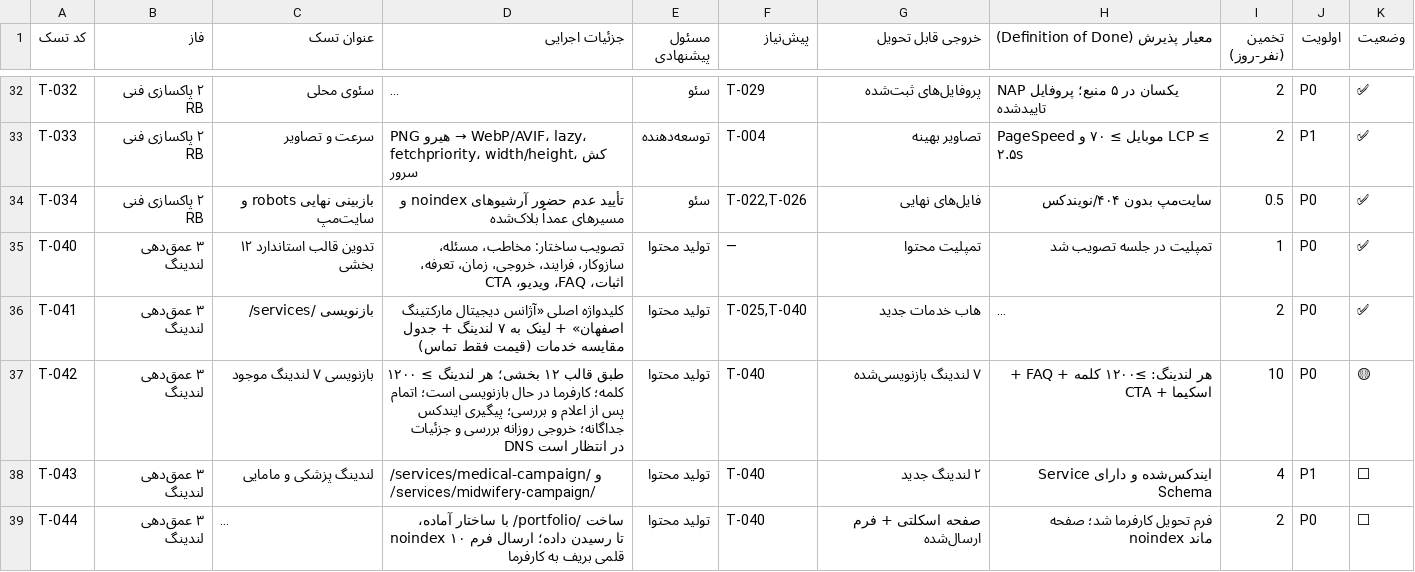
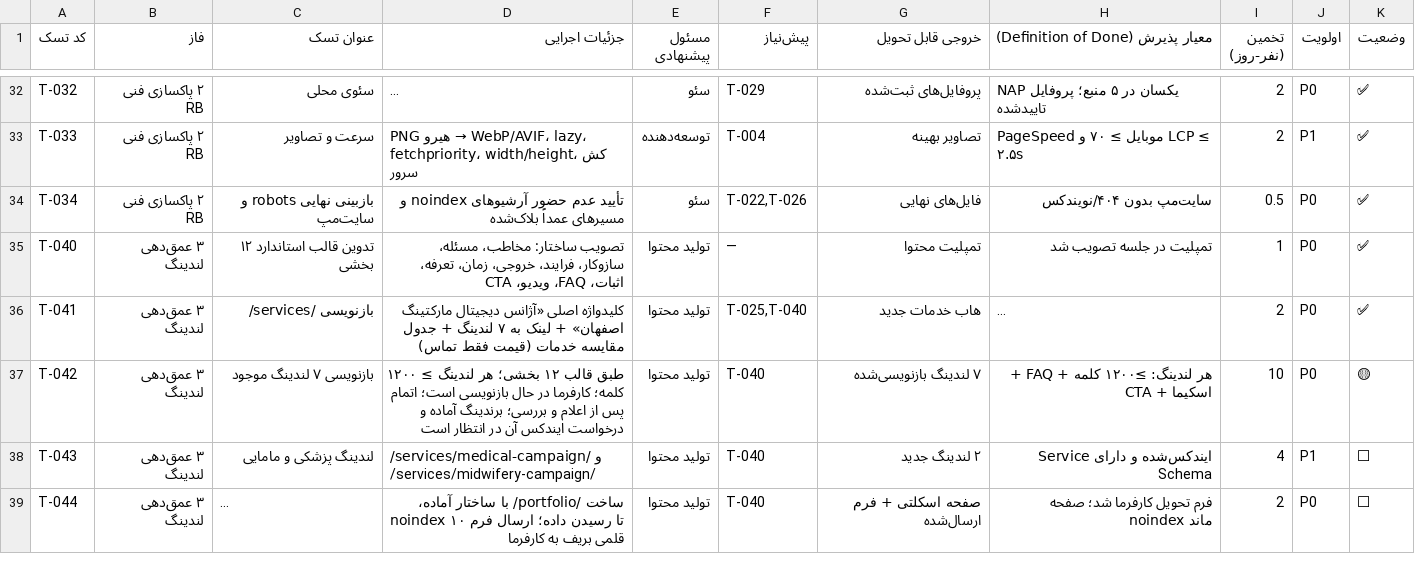
Before and after one commit to im-jvd2/MS-RB, a CSV file: docs/05-چک‌لیست-اجرایی-پروژه.csv, drawn as a sheet; only a part is shown, gaps mark what is left out; long unchanged cells end in …; the diff names each change by its address in the sheet, - before the commit and + after, or states it on an @@ line.

Commit message:
docs: ثبت یافته‌های DNS و درخواست‌های ایندکس
Co-authored-by: arena-agent <297053741+arena-agent@users.noreply.github.com>

```diff
--- a/docs/05-چک‌لیست-اجرایی-پروژه.csv
+++ b/docs/05-چک‌لیست-اجرایی-پروژه.csv
-D37 (جزئیات اجرایی): …و بررسی؛ پیگیری ایندکس جداگانه؛ خروجی روزانه بررسی و جزئیات DNS در انتظار…
+D37 (جزئیات اجرایی): …و بررسی؛ برندینگ آماده و درخواست ایندکس آن در انتظار…
```
Also changed, not shown: 3 other files.
